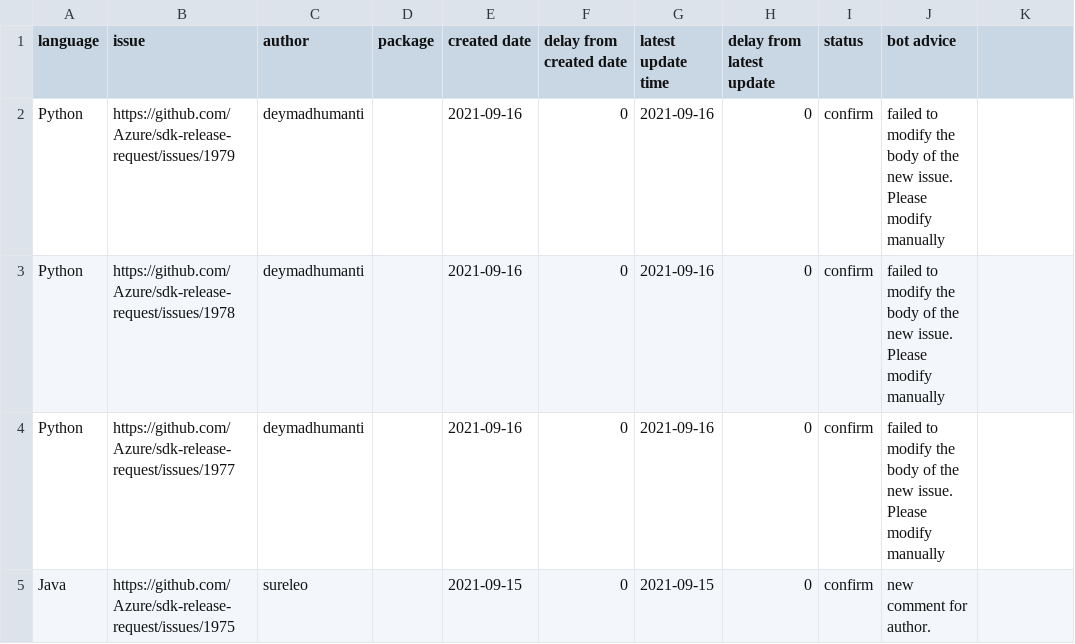
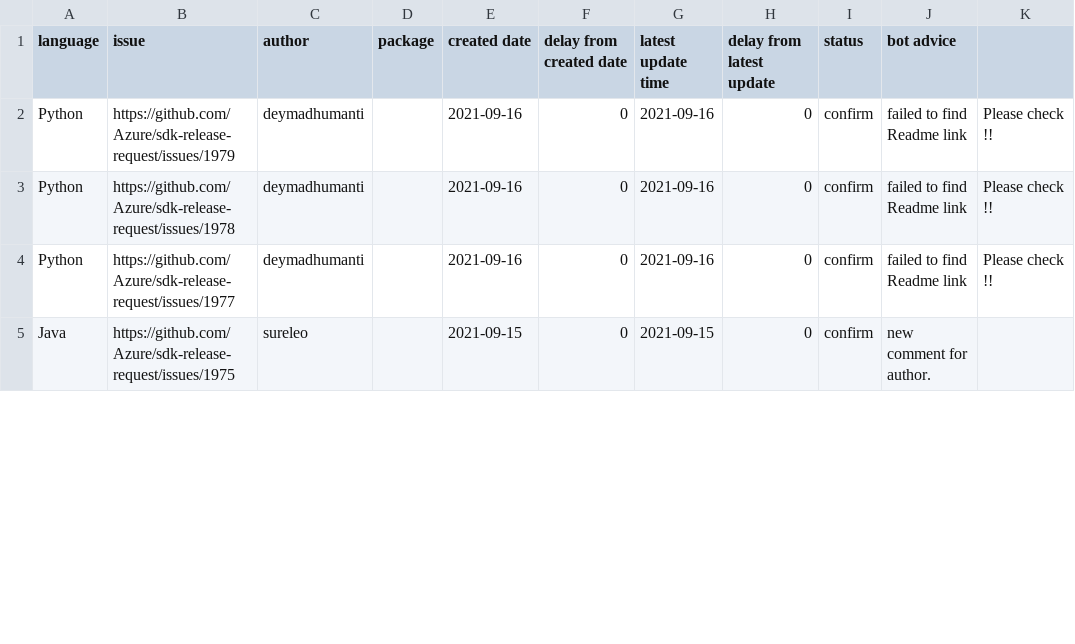
Before and after one commit to msyyc/file-storage, a CSV file: release_issue_status.csv, drawn as a sheet; only a part is shown; the diff covers the shown part only.

Commit message:
update excel

```diff
--- a/release_issue_status.csv
+++ b/release_issue_status.csv
@@ -1,5 +1,5 @@
 language,issue,author,package,created date,delay from created date,latest update time,delay from latest update,status,bot advice
-Python,https://github.com/Azure/sdk-release-request/issues/1979,deymadhumanti, ,2021-09-16,0,2021-09-16,0,confirm,failed to modify the body of the new issue. Please modify manually
-Python,https://github.com/Azure/sdk-release-request/issues/1978,deymadhumanti, ,2021-09-16,0,2021-09-16,0,confirm,failed to modify the body of the new issue. Please modify manually
-Python,https://github.com/Azure/sdk-release-request/issues/1977,deymadhumanti, ,2021-09-16,0,2021-09-16,0,confirm,failed to modify the body of the new issue. Please modify manually
+Python,https://github.com/Azure/sdk-release-request/issues/1979,deymadhumanti, ,2021-09-16,0,2021-09-16,0,confirm,failed to find Readme link, Please check !!
+Python,https://github.com/Azure/sdk-release-request/issues/1978,deymadhumanti, ,2021-09-16,0,2021-09-16,0,confirm,failed to find Readme link, Please check !!
+Python,https://github.com/Azure/sdk-release-request/issues/1977,deymadhumanti, ,2021-09-16,0,2021-09-16,0,confirm,failed to find Readme link, Please check !!
 Java,https://github.com/Azure/sdk-release-request/issues/1975,sureleo, ,2021-09-15,0,2021-09-15,0,confirm,new comment for author.
```
Also changed, not shown: 11 edited cells elsewhere in this file, 1 other file.
